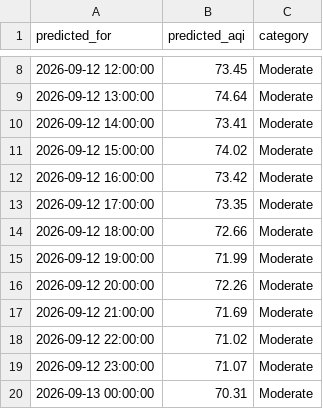
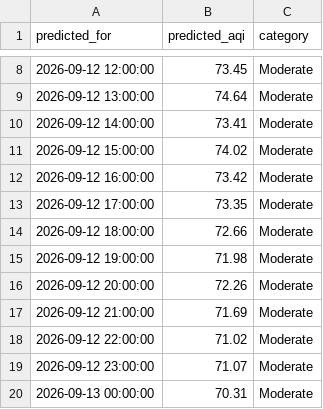
Before and after one commit to umerkhan791/Pearls-AQI-Predictor, a CSV file: data/forecast_72h.csv, drawn as a sheet; only a part is shown, gaps mark what is left out.

```diff
--- a/data/forecast_72h.csv
+++ b/data/forecast_72h.csv
@@ -14,3 +14,3 @@ predicted_for,predicted_aqi,category
 2026-09-12 18:00:00,72.66,Moderate
-2026-09-12 19:00:00,71.99,Moderate
+2026-09-12 19:00:00,71.98,Moderate
 2026-09-12 20:00:00,72.26,Moderate
```
